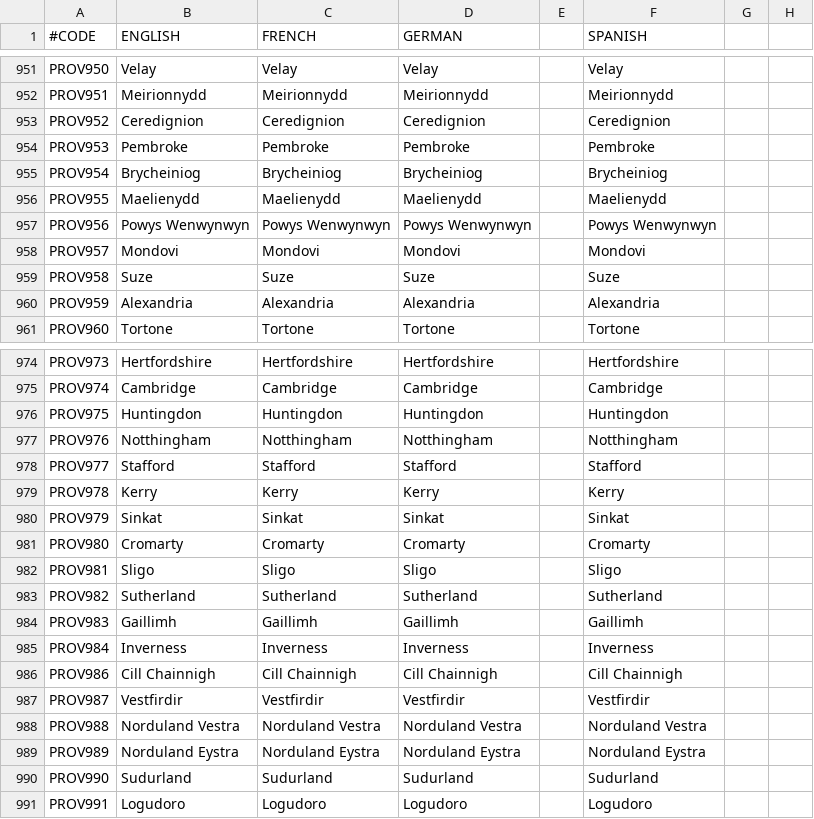
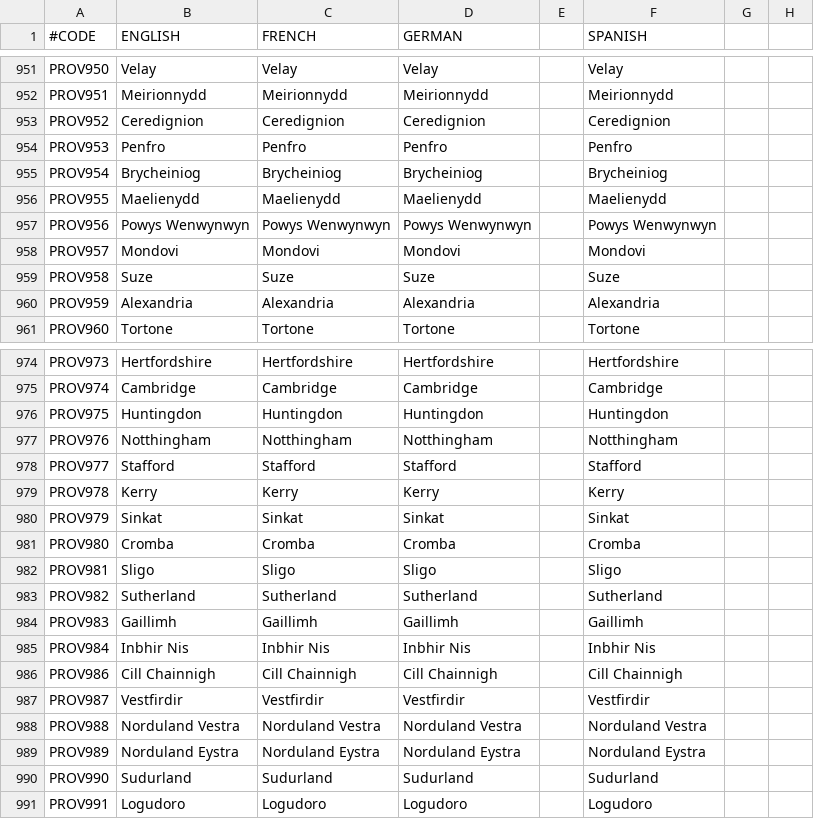
Before and after one commit to localiser/CK2Plus-Core, a CSV file: CK2Plus/localisation/0_provinces.csv, drawn as a sheet; only a part is shown, gaps mark what is left out; the diff names each change by its address in the sheet, - before the commit and + after, or states it on an @@ line.

Commit message:
2.04.0:28 A few localisation fixes
Fixed some more doubled up names in character select screen.

```diff
--- a/CK2Plus/localisation/0_provinces.csv
+++ b/CK2Plus/localisation/0_provinces.csv
-B954 (ENGLISH): Pembroke
+B954 (ENGLISH): Penfro
-C954 (FRENCH): Pembroke
+C954 (FRENCH): Penfro
-D954 (GERMAN): Pembroke
+D954 (GERMAN): Penfro
-F954 (SPANISH): Pembroke
+F954 (SPANISH): Penfro
-B981 (ENGLISH): Cromarty
+B981 (ENGLISH): Cromba
-C981 (FRENCH): Cromarty
+C981 (FRENCH): Cromba
-D981 (GERMAN): Cromarty
+D981 (GERMAN): Cromba
-F981 (SPANISH): Cromarty
+F981 (SPANISH): Cromba
-B985 (ENGLISH): Inverness
+B985 (ENGLISH): Inbhir Nis
-C985 (FRENCH): Inverness
+C985 (FRENCH): Inbhir Nis
-D985 (GERMAN): Inverness
+D985 (GERMAN): Inbhir Nis
-F985 (SPANISH): Inverness
+F985 (SPANISH): Inbhir Nis
```
